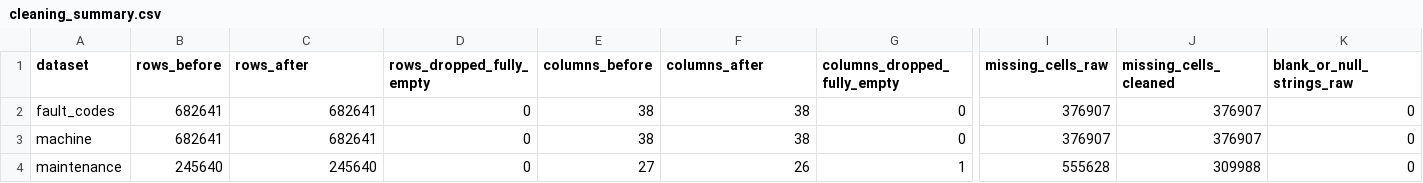
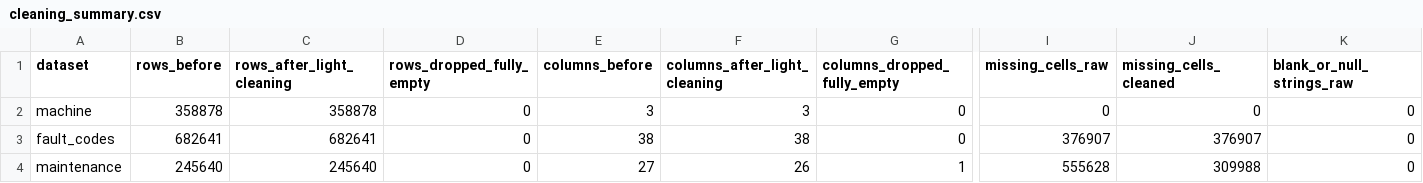
Before and after one commit to cheng164164/predictive_maintainance, a CSV file: Users/tan.cheng/service_controltower/data_preparation/output/cleaning_summary.csv, drawn as a sheet; only a part is shown, gaps mark what is left out; removed rows and columns are numbered as before the commit, all else as after; rows hold the shown columns only; the diff names each change by its address in the sheet, - before the commit and + after, or states it on an @@ line.

Commit message:
updated code to use machine.csv canonical snapshot backbone

```diff
--- a/Users/tan.cheng/service_controltower/data_preparation/output/cleaning_summary.csv
+++ b/Users/tan.cheng/service_controltower/data_preparation/output/cleaning_summary.csv
-C1: rows_after
+C1: rows_after_light_cleaning
-F1: columns_after
+F1: columns_after_light_cleaning
+row 2: machine | 358878 | 358878 | 0 | 3 | 3 | 0 | 0 | 0 | 0
-row 3: machine | 682641 | 682641 | 0 | 38 | 38 | 0 | 376907 | 376907 | 0
```
Also changed, not shown: 5 other files.
